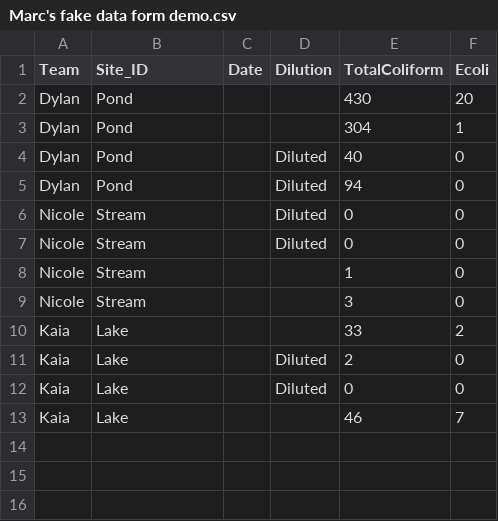
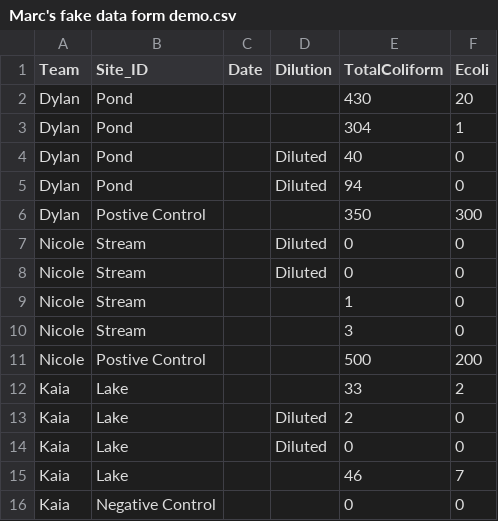
Before and after one commit to marclos/RTricks, a CSV file: 06_Ecoli_NTM/Marc's fake data form demo.csv, drawn as a sheet.

Commit message:
add discussion of anova and downloading data properly.

```diff
--- a/06_Ecoli_NTM/Marc's fake data form demo.csv
+++ b/06_Ecoli_NTM/Marc's fake data form demo.csv
@@ -5,2 +5,3 @@ Dylan,Pond,,Diluted,40,0
 Dylan,Pond,,Diluted,94,0
+Dylan,Postive Control,,,350,300
 Nicole,Stream,,Diluted,0,0
@@ -9,2 +10,3 @@ Nicole,Stream,,,1,0
 Nicole,Stream,,,3,0
+Nicole,Postive Control,,,500,200
 Kaia,Lake,,,33,2
@@ -13 +15,2 @@ Kaia,Lake,,Diluted,0,0
 Kaia,Lake,,,46,7
+Kaia,Negative Control,,,0,0
```
Also changed, not shown: 3 other files.
